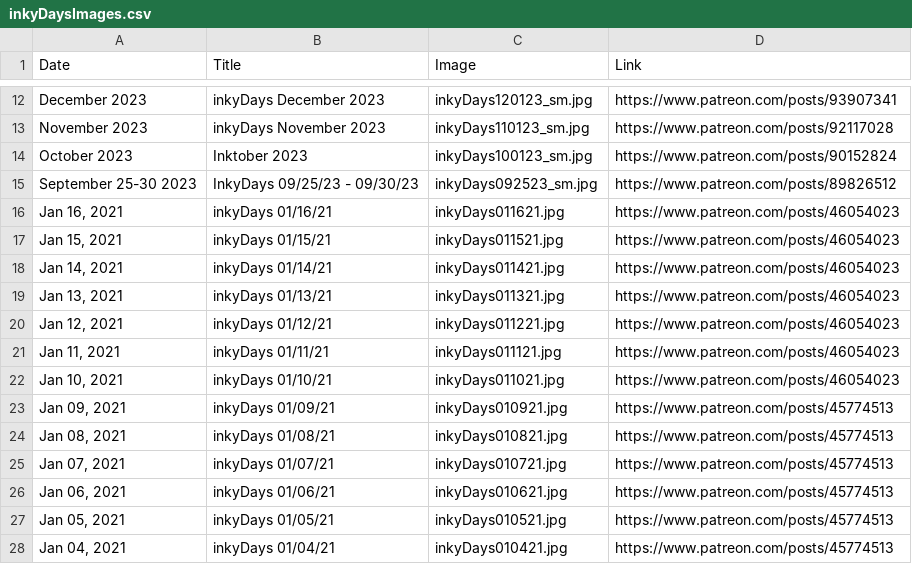
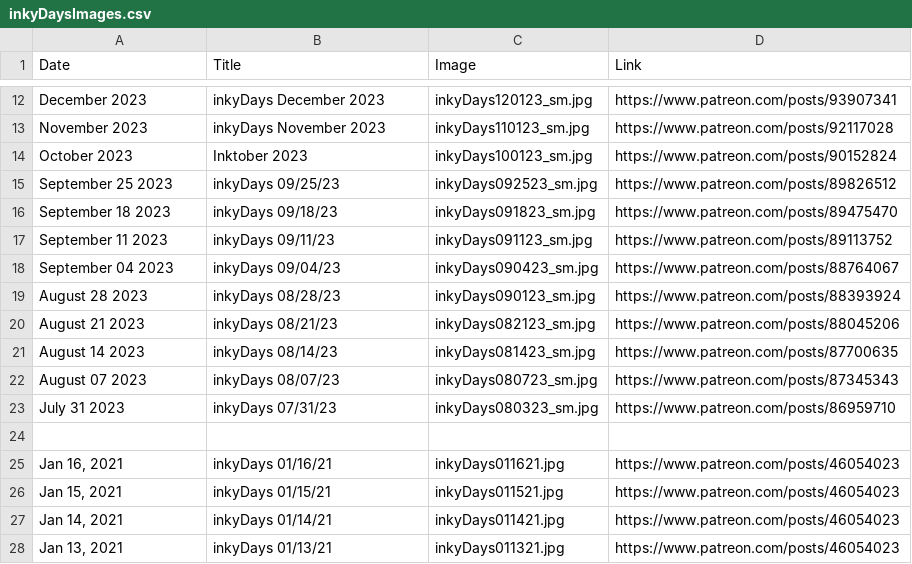
Before and after one commit to KristinHenry/KristinHenry.github.io, a CSV file: inkyDaysImages.csv, drawn as a sheet; only a part is shown, gaps mark what is left out; the shorter side is filled out with more unchanged rows.

```diff
--- a/inkyDaysImages.csv
+++ b/inkyDaysImages.csv
@@ -14,3 +14,12 @@ Date,Title,Image,Link
 "October 2023",Inktober 2023,inkyDays100123_sm.jpg,https://www.patreon.com/posts/90152824
-"September 25-30 2023",InkyDays 09/25/23 - 09/30/23,inkyDays092523_sm.jpg,https://www.patreon.com/posts/89826512
+"September 25 2023",inkyDays 09/25/23,inkyDays092523_sm.jpg,https://www.patreon.com/posts/89826512
+"September 18 2023",inkyDays 09/18/23,inkyDays091823_sm.jpg,https://www.patreon.com/posts/89475470
+"September 11 2023",inkyDays 09/11/23,inkyDays091123_sm.jpg,https://www.patreon.com/posts/89113752
+"September 04 2023",inkyDays 09/04/23,inkyDays090423_sm.jpg,https://www.patreon.com/posts/88764067
+"August 28 2023",inkyDays 08/28/23,inkyDays090123_sm.jpg,https://www.patreon.com/posts/88393924
+"August 21 2023",inkyDays 08/21/23,inkyDays082123_sm.jpg,https://www.patreon.com/posts/88045206
+"August 14 2023",inkyDays 08/14/23,inkyDays081423_sm.jpg,https://www.patreon.com/posts/87700635
+"August 07 2023",inkyDays 08/07/23,inkyDays080723_sm.jpg,https://www.patreon.com/posts/87345343
+"July 31 2023",inkyDays 07/31/23,inkyDays080323_sm.jpg,https://www.patreon.com/posts/86959710
+
 "Jan 16, 2021",inkyDays 01/16/21,inkyDays011621.jpg,https://www.patreon.com/posts/46054023
```
Also changed, not shown: 8 other files.
